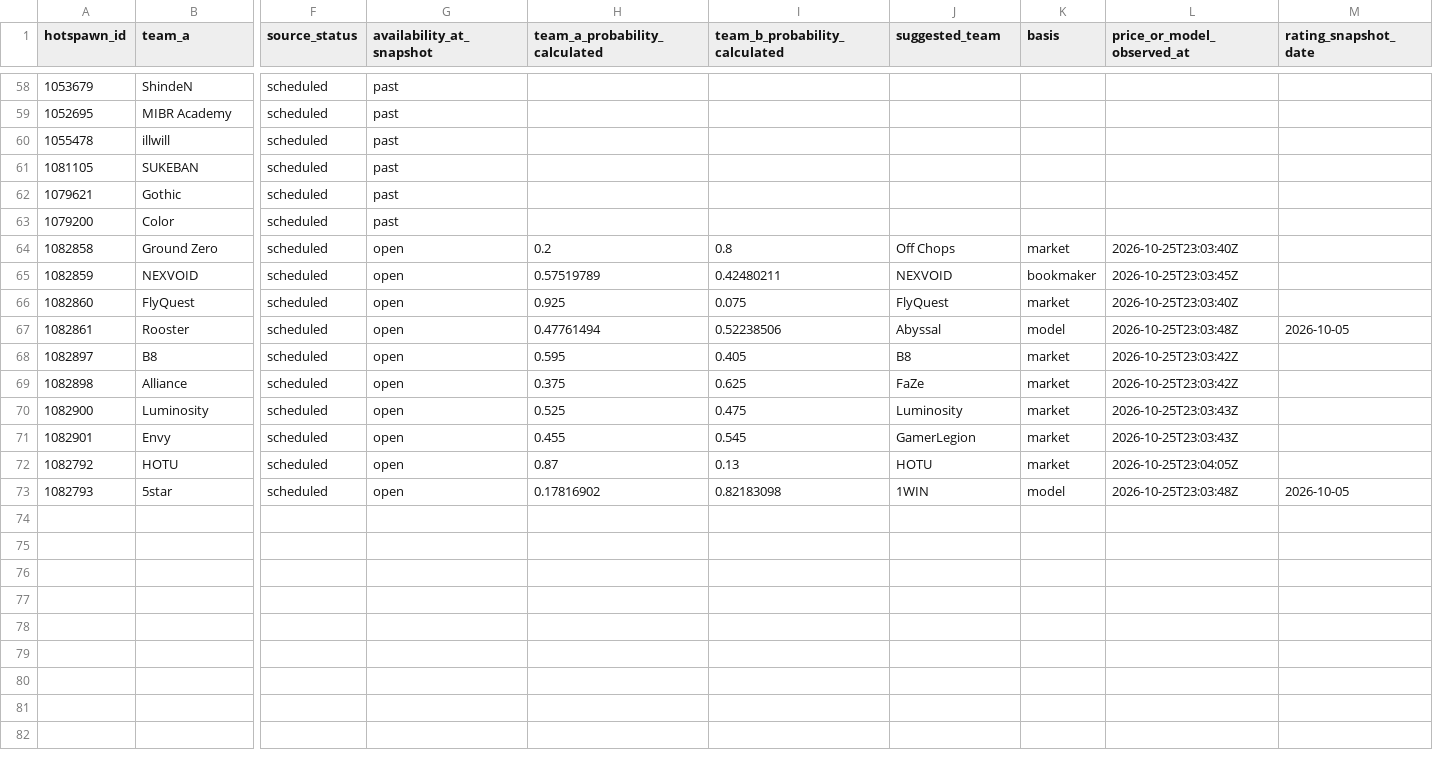
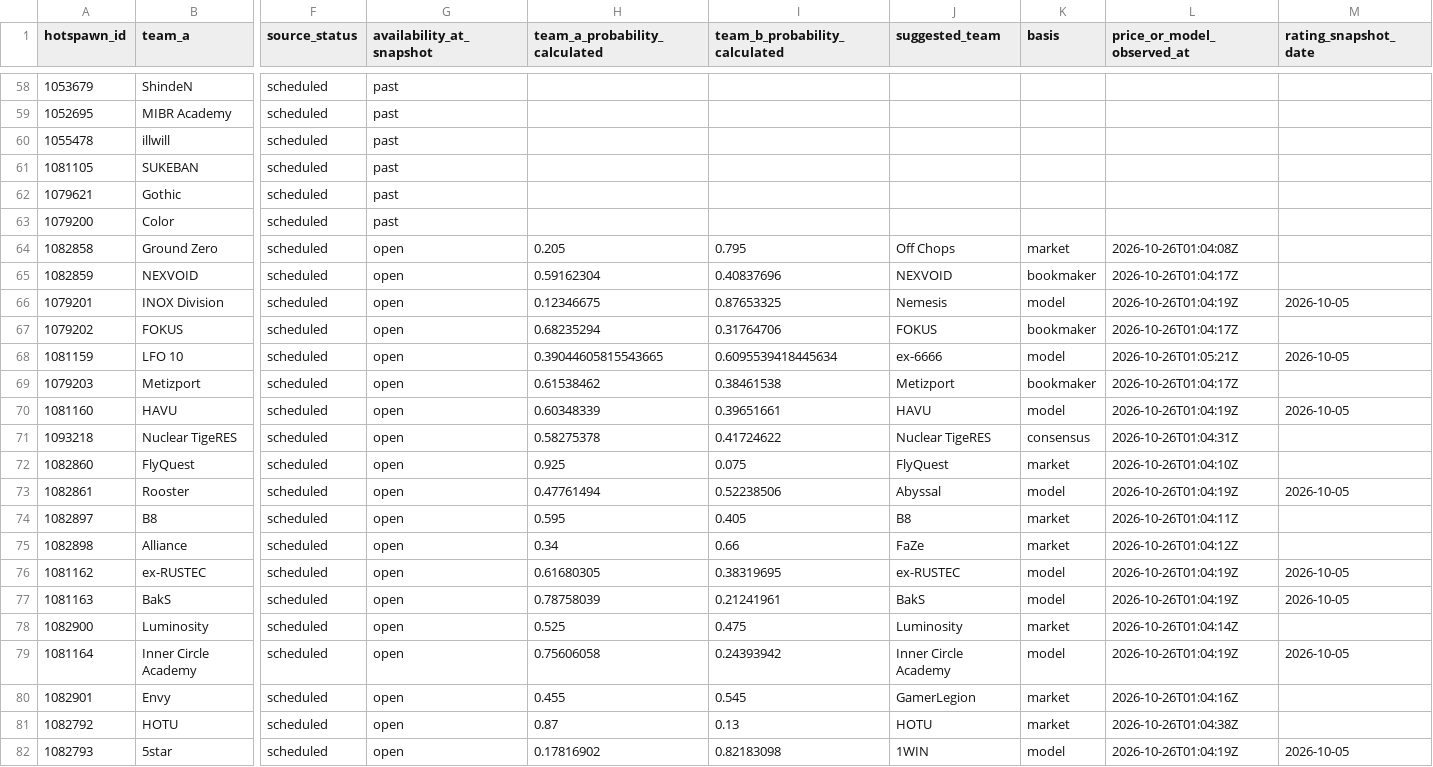
Before and after one commit to buffedlizard55-lab/MaltaProj3, a CSV file: picks.csv, drawn as a sheet; only a part is shown, gaps mark what is left out; addresses are those after the commit; rows hold the shown columns only; the diff names each change by its address in the sheet, - before the commit and + after, or states it on an @@ line.

```diff
--- a/picks.csv
+++ b/picks.csv
-H64 (team_a_probability_calculated): 0.2
+H64 (team_a_probability_calculated): 0.205
-I64 (team_b_probability_calculated): 0.8
+I64 (team_b_probability_calculated): 0.795
-L64 (price_or_model_observed_at): 2026-10-25T23:03:40Z
+L64 (price_or_model_observed_at): 2026-10-26T01:04:08Z
-H65 (team_a_probability_calculated): 0.57519789
+H65 (team_a_probability_calculated): 0.59162304
-I65 (team_b_probability_calculated): 0.42480211
+I65 (team_b_probability_calculated): 0.40837696
-L65 (price_or_model_observed_at): 2026-10-25T23:03:45Z
+L65 (price_or_model_observed_at): 2026-10-26T01:04:17Z
+row 66: 1079201 | INOX Division | scheduled | open | 0.12346675 | 0.87653325 | Nemesis | model | 2026-10-26T01:04:19Z | 2026-10-05
+row 67: 1079202 | FOKUS | scheduled | open | 0.68235294 | 0.31764706 | FOKUS | bookmaker | 2026-10-26T01:04:17Z
+row 68: 1081159 | LFO 10 | scheduled | open | 0.39044605815543665 | 0.6095539418445634 | ex-6666 | model | 2026-10-26T01:05:21Z | 2026-10-05
+row 69: 1079203 | Metizport | scheduled | open | 0.61538462 | 0.38461538 | Metizport | bookmaker | 2026-10-26T01:04:17Z
+row 70: 1081160 | HAVU | scheduled | open | 0.60348339 | 0.39651661 | HAVU | model | 2026-10-26T01:04:19Z | 2026-10-05
+row 71: 1093218 | Nuclear TigeRES | scheduled | open | 0.58275378 | 0.41724622 | Nuclear TigeRES | consensus | 2026-10-26T01:04:31Z
-L72 (price_or_model_observed_at): 2026-10-25T23:03:40Z
+L72 (price_or_model_observed_at): 2026-10-26T01:04:10Z
-L73 (price_or_model_observed_at): 2026-10-25T23:03:48Z
+L73 (price_or_model_observed_at): 2026-10-26T01:04:19Z
-L74 (price_or_model_observed_at): 2026-10-25T23:03:42Z
+L74 (price_or_model_observed_at): 2026-10-26T01:04:11Z
-H75 (team_a_probability_calculated): 0.375
+H75 (team_a_probability_calculated): 0.34
-I75 (team_b_probability_calculated): 0.625
+I75 (team_b_probability_calculated): 0.66
-L75 (price_or_model_observed_at): 2026-10-25T23:03:42Z
+L75 (price_or_model_observed_at): 2026-10-26T01:04:12Z
+row 76: 1081162 | ex-RUSTEC | scheduled | open | 0.61680305 | 0.38319695 | ex-RUSTEC | model | 2026-10-26T01:04:19Z | 2026-10-05
+row 77: 1081163 | BakS | scheduled | open | 0.78758039 | 0.21241961 | BakS | model | 2026-10-26T01:04:19Z | 2026-10-05
-L78 (price_or_model_observed_at): 2026-10-25T23:03:43Z
+L78 (price_or_model_observed_at): 2026-10-26T01:04:14Z
+row 79: 1081164 | Inner Circle Academy | scheduled | open | 0.75606058 | 0.24393942 | Inner Circle Academy | model | 2026-10-26T01:04:19Z | 2026-10-05
-L80 (price_or_model_observed_at): 2026-10-25T23:03:43Z
+L80 (price_or_model_observed_at): 2026-10-26T01:04:16Z
-L81 (price_or_model_observed_at): 2026-10-25T23:04:05Z
+L81 (price_or_model_observed_at): 2026-10-26T01:04:38Z
-L82 (price_or_model_observed_at): 2026-10-25T23:03:48Z
+L82 (price_or_model_observed_at): 2026-10-26T01:04:19Z
```
Also changed, not shown: 12 other files.
